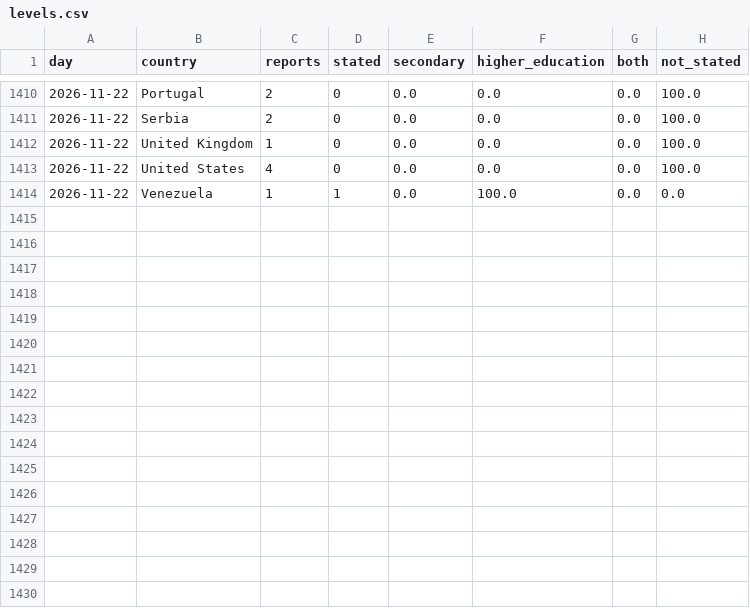
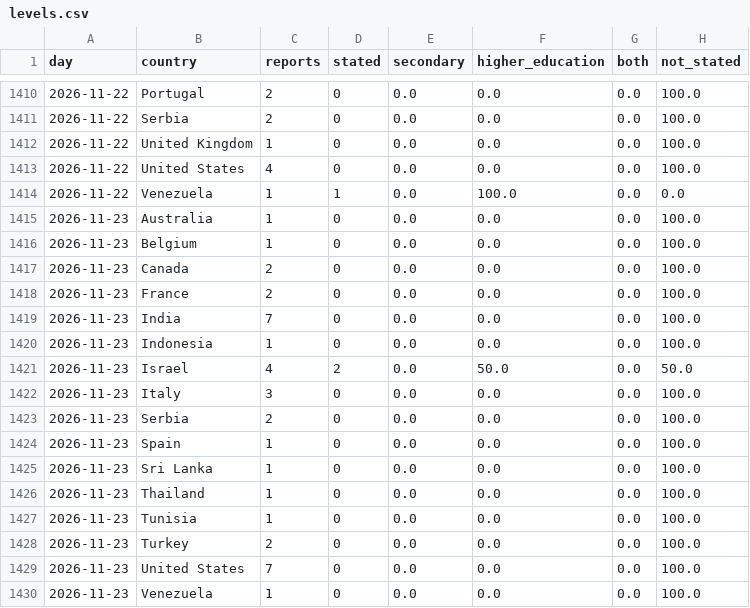
Before and after one commit to roddesbordes-dev/student-protest-tracker, a CSV file: docs/data/levels.csv, drawn as a sheet; only a part is shown, gaps mark what is left out; the diff names each change by its address in the sheet, - before the commit and + after, or states it on an @@ line.

```diff
--- a/docs/data/levels.csv
+++ b/docs/data/levels.csv
+row 1415: 2026-11-23 | Australia | 1 | 0 | 0.0 | 0.0 | 0.0 | 100.0
+row 1416: 2026-11-23 | Belgium | 1 | 0 | 0.0 | 0.0 | 0.0 | 100.0
+row 1417: 2026-11-23 | Canada | 2 | 0 | 0.0 | 0.0 | 0.0 | 100.0
+row 1418: 2026-11-23 | France | 2 | 0 | 0.0 | 0.0 | 0.0 | 100.0
+row 1419: 2026-11-23 | India | 7 | 0 | 0.0 | 0.0 | 0.0 | 100.0
+row 1420: 2026-11-23 | Indonesia | 1 | 0 | 0.0 | 0.0 | 0.0 | 100.0
+row 1421: 2026-11-23 | Israel | 4 | 2 | 0.0 | 50.0 | 0.0 | 50.0
+row 1422: 2026-11-23 | Italy | 3 | 0 | 0.0 | 0.0 | 0.0 | 100.0
+row 1423: 2026-11-23 | Serbia | 2 | 0 | 0.0 | 0.0 | 0.0 | 100.0
+row 1424: 2026-11-23 | Spain | 1 | 0 | 0.0 | 0.0 | 0.0 | 100.0
+row 1425: 2026-11-23 | Sri Lanka | 1 | 0 | 0.0 | 0.0 | 0.0 | 100.0
+row 1426: 2026-11-23 | Thailand | 1 | 0 | 0.0 | 0.0 | 0.0 | 100.0
+row 1427: 2026-11-23 | Tunisia | 1 | 0 | 0.0 | 0.0 | 0.0 | 100.0
+row 1428: 2026-11-23 | Turkey | 2 | 0 | 0.0 | 0.0 | 0.0 | 100.0
+row 1429: 2026-11-23 | United States | 7 | 0 | 0.0 | 0.0 | 0.0 | 100.0
+row 1430: 2026-11-23 | Venezuela | 1 | 0 | 0.0 | 0.0 | 0.0 | 100.0
```
Also changed, not shown: docs/data/articles.csv, docs/data/forms.csv, 5 other files.
